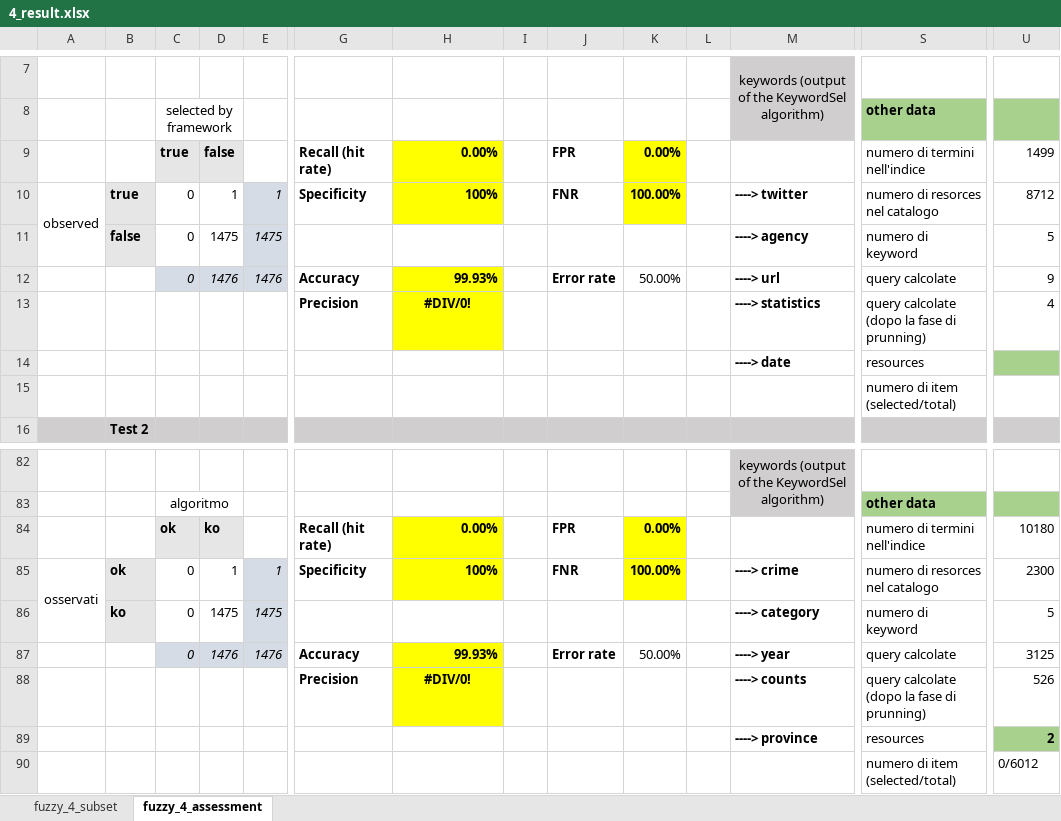
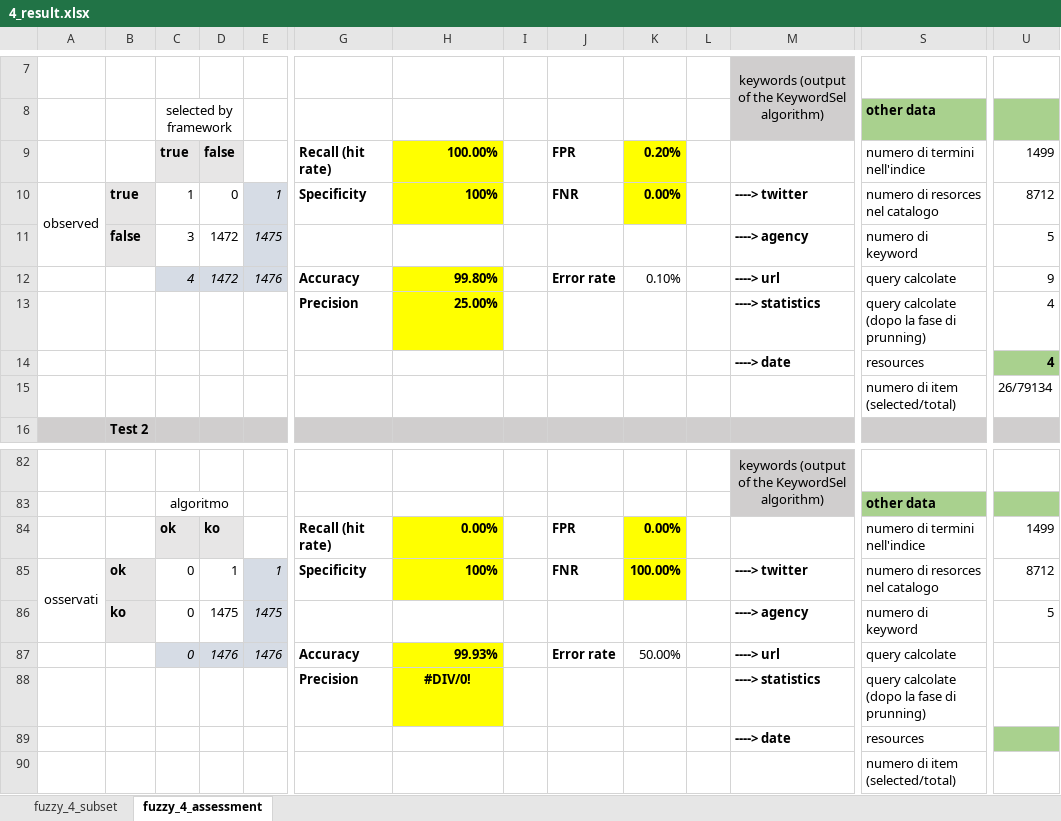
Before and after one commit to HammerProject/HammerDataProject, an Excel workbook: hammer-colombo/fuzzy-examples-set/4_result.xlsx, sheet fuzzy_4_assessment, drawn as a sheet; only a part is shown, gaps mark what is left out; values as stored, in another font and other column widths than the file's, no borders; removed rows and columns are numbered as before the commit, all else as after; rows hold the shown columns only; the diff covers the shown part only; the diff names each change by its address in the sheet, - before the commit and + after, or states it on an @@ line.

Commit message:
fuzzy_4

```diff
--- a/hammer-colombo/fuzzy-examples-set/4_result.xlsx (sheet fuzzy_4_assessment)
+++ b/hammer-colombo/fuzzy-examples-set/4_result.xlsx (sheet fuzzy_4_assessment)
-H9: 0.00%
+H9: 100.00%
-K9: 0.00%
+K9: 0.20%
-C10: 0
+C10: 1
-D10: 1
+D10: 0
-K10: 100.00%
+K10: 0.00%
-C11: 0
+C11: 3
-D11: 1475
+D11: 1472
-C12: 0
+C12: 4
-D12: 1476
+D12: 1472
-H12: 99.93%
+H12: 99.80%
-K12: 50.00%
+K12: 0.10%
-H13: #DIV/0!
+H13: 25.00%
-H13 alignment: center
+H13 alignment: right
-U14: (empty)
+U14: 4
-U15: (empty)
+U15: 26/79134
-U84: 10180
+U84: 1499
-M85: ----> crime
+M85: ----> twitter
-U85: 2300
+U85: 8712
-M86: ----> category
+M86: ----> agency
-M87: ----> year
+M87: ----> url
-U87: 3125
+U87: (empty)
-M88: ----> counts
+M88: ----> statistics
-U88: 526
+U88: (empty)
-row 89:  |  |  |  |  |  |  |  |  |  |  | ----> province | resources | 2
-row 90:  |  |  |  |  |  |  |  |  |  |  |  | numero di item (selected/total) | 0/6012
+row 89:  |  |  |  |  |  |  |  |  |  |  | ----> date | resources
+row 90:  |  |  |  |  |  |  |  |  |  |  |  | numero di item (selected/total)
```
Also changed, not shown: 8 added rows, 8 removed rows, 38 edited cells and cell formats elsewhere in this sheet, sheet fuzzy_4_subset, hammer-colombo/fuzzy-examples-set/test.xlsx, 2 other files.
